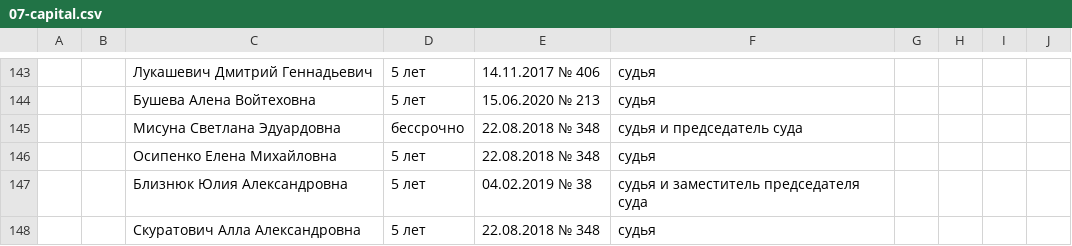
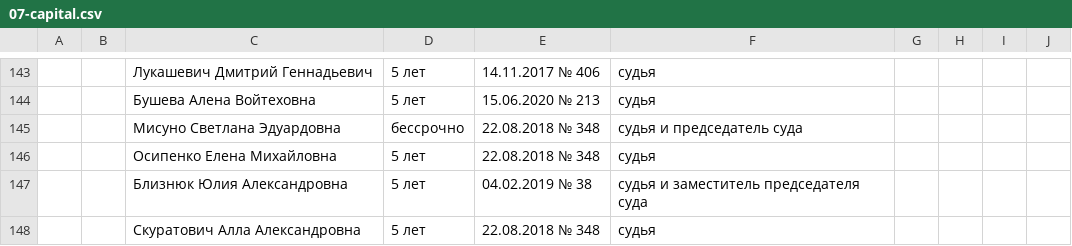
Before and after one commit to ZUBR-by/zubr-api, a CSV file: datasets/courts/history/07-capital.csv, drawn as a sheet; only a part is shown, gaps mark what is left out.

```diff
--- a/datasets/courts/history/07-capital.csv
+++ b/datasets/courts/history/07-capital.csv
@@ -146,3 +146,3 @@
 ,,Бушева Алена Войтеховна,5 лет,15.06.2020 № 213,судья,,,,
-,,Мисуна Светлана Эдуардовна ,бессрочно,22.08.2018  № 348,судья и председатель суда,,,,
+,,Мисуно Светлана Эдуардовна ,бессрочно,22.08.2018  № 348,судья и председатель суда,,,,
 ,,Осипенко Елена Михайловна,5 лет,22.08.2018  № 348,судья,,,,
```
Also changed, not shown: datasets/courts/judge.csv.
